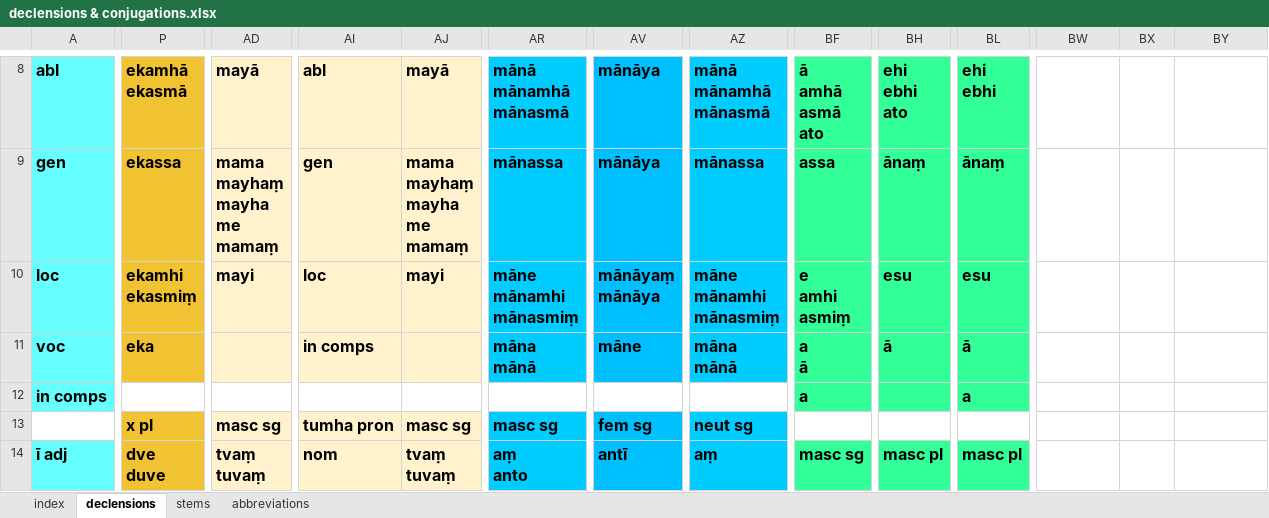
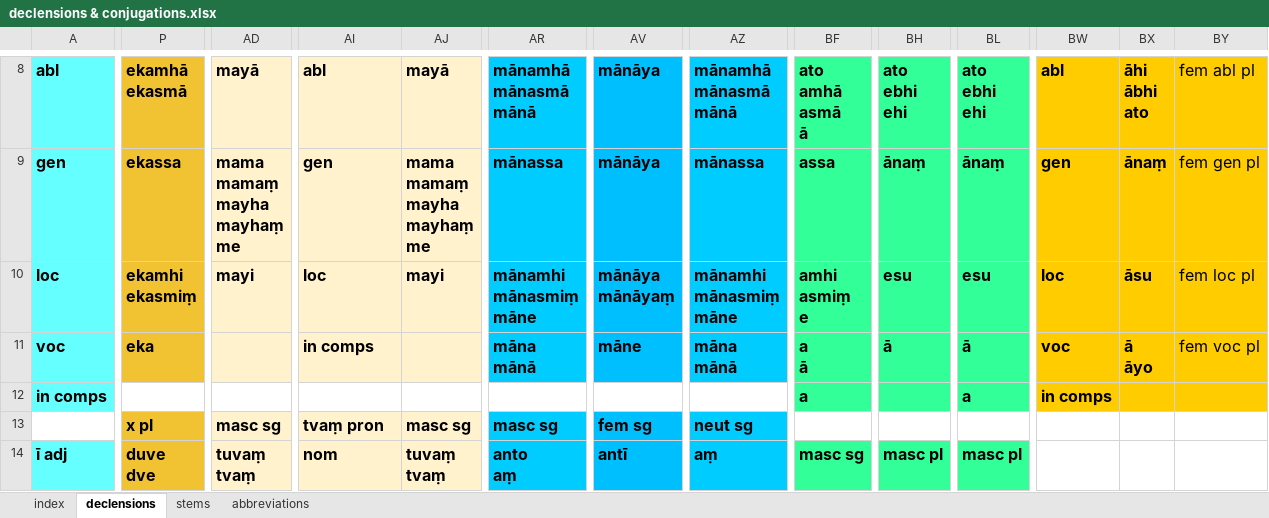
Before and after one commit to digitalpalitools/inflection-generator, an Excel workbook: declensions & conjugations.xlsx, sheet declensions, drawn as a sheet; only a part is shown, gaps mark what is left out; values as stored, in another font and other column widths than the file's, no borders; ↵ is a line break in a cell; the diff covers the shown part only; the diff names each change by its address in the sheet, - before the commit and + after, or states it on an @@ line.

```diff
--- a/declensions & conjugations.xlsx (sheet declensions)
+++ b/declensions & conjugations.xlsx (sheet declensions)
-AR8: mānā ↵ mānamhā ↵ mānasmā
+AR8: mānamhā ↵ mānasmā ↵ mānā
-AZ8: mānā ↵ mānamhā ↵ mānasmā
+AZ8: mānamhā ↵ mānasmā ↵ mānā
-BF8: ā ↵ amhā ↵ asmā ↵ ato
+BF8: ato ↵ amhā ↵ asmā ↵ ā
-BH8: ehi ↵ ebhi ↵ ato
+BH8: ato ↵ ebhi ↵ ehi
-BL8: ehi ↵ ebhi
+BL8: ato ↵ ebhi ↵ ehi
-BW8:BY12 fill: none
+BW8:BY12 fill: #FFCC00
-BW8: (empty)
+BW8: abl
-BX8: (empty)
+BX8: āhi ↵ ābhi ↵ ato
-BY8: (empty)
+BY8: fem abl pl
-AD9: mama ↵ mayhaṃ ↵ mayha ↵ me ↵ mamaṃ
+AD9: mama ↵ mamaṃ ↵ mayha ↵ mayhaṃ ↵ me
-AJ9: mama ↵ mayhaṃ ↵ mayha ↵ me ↵ mamaṃ
+AJ9: mama ↵ mamaṃ ↵ mayha ↵ mayhaṃ ↵ me
-BW9: (empty)
+BW9: gen
-BX9: (empty)
+BX9: ānaṃ
-BY9: (empty)
+BY9: fem gen pl
-AR10: māne ↵ mānamhi ↵ mānasmiṃ
+AR10: mānamhi ↵ mānasmiṃ ↵ māne
-AV10: mānāyaṃ ↵ mānāya
+AV10: mānāya ↵ mānāyaṃ
-AZ10: māne ↵ mānamhi ↵ mānasmiṃ
+AZ10: mānamhi ↵ mānasmiṃ ↵ māne
-BF10: e ↵ amhi ↵ asmiṃ
+BF10: amhi ↵ asmiṃ ↵ e
-BW10: (empty)
+BW10: loc
-BX10: (empty)
+BX10: āsu
-BY10: (empty)
+BY10: fem loc pl
-BW11: (empty)
+BW11: voc
-BX11: (empty)
+BX11: ā ↵ āyo
-BY11: (empty)
+BY11: fem voc pl
-BW12: (empty)
+BW12: in comps
-AI13: tumha pron
+AI13: tvaṃ pron
-P14: dve ↵ duve
+P14: duve ↵ dve
-AD14: tvaṃ ↵ tuvaṃ
+AD14: tuvaṃ ↵ tvaṃ
-AJ14: tvaṃ ↵ tuvaṃ
+AJ14: tuvaṃ ↵ tvaṃ
-AR14: aṃ ↵ anto
+AR14: anto ↵ aṃ
```
Also changed, not shown: 384 edited cells, cell formats and merged cells elsewhere in this sheet, sheet stems, sheet index, formulas that keep their value.
